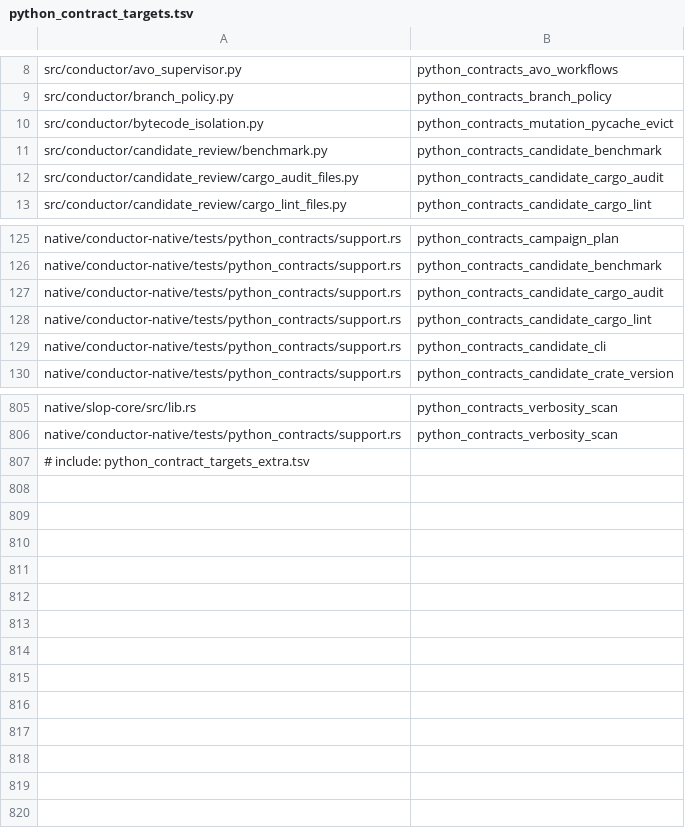
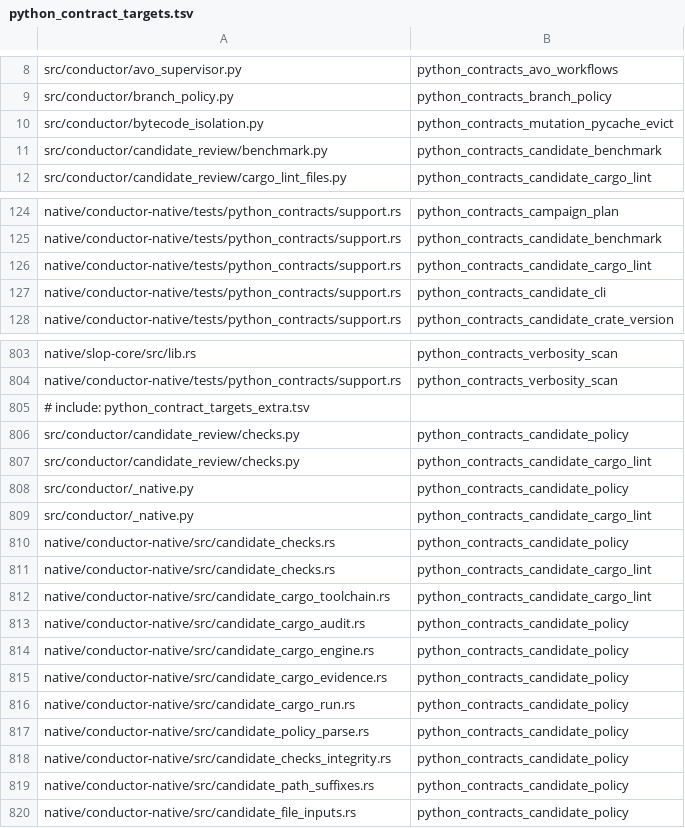
Before and after one commit to mcpirate17/llm-forge, a TSV file: native/conductor-native/src/python_contract_targets.tsv, drawn as a sheet; only a part is shown, gaps mark what is left out; removed rows and columns are numbered as before the commit, all else as after; the diff names each change by its address in the sheet, - before the commit and + after, or states it on an @@ line.

Commit message:
feat(candidate): audit Cargo dependencies natively with pinned evidence
Replace the Python cargo-audit launcher with confined lock ownership and an
offline RustSec evaluator shared by Forge and remaining metadata bridges.
Require operator-pinned, fresh registry/advisory evidence and reject partial
coverage, checksum drift, unsafe evidence files and cacheable audit policies.
Bound range admission and matching work, cache validated RustSec ranges, and
keep ambient toolchain recovery isolated to the remaining lint adapter.

Validation: 38 focused core tests, 11 policy tests, 29 CLI tests (4 existing
delegation-dependent tests ignored), 80 compatibility tests, strict core/Forge
Clippy and formatting checks. Added current-only synthetic API measurements;
full committed-tree publication checks run after this commit. No open GitHub
issue covered this work. The full native migration remains in progress.

Agent: codex-forge-native

```diff
--- a/native/conductor-native/src/python_contract_targets.tsv
+++ b/native/conductor-native/src/python_contract_targets.tsv
-row 12: src/conductor/candidate_review/cargo_audit_files.py | python_contracts_candidate_cargo_audit
-row 127: native/conductor-native/tests/python_contracts/support.rs | python_contracts_candidate_cargo_audit
+row 806: src/conductor/candidate_review/checks.py | python_contracts_candidate_policy
+row 807: src/conductor/candidate_review/checks.py | python_contracts_candidate_cargo_lint
+row 808: src/conductor/_native.py | python_contracts_candidate_policy
+row 809: src/conductor/_native.py | python_contracts_candidate_cargo_lint
+row 810: native/conductor-native/src/candidate_checks.rs | python_contracts_candidate_policy
+row 811: native/conductor-native/src/candidate_checks.rs | python_contracts_candidate_cargo_lint
+row 812: native/conductor-native/src/candidate_cargo_toolchain.rs | python_contracts_candidate_cargo_lint
+row 813: native/conductor-native/src/candidate_cargo_audit.rs | python_contracts_candidate_policy
+row 814: native/conductor-native/src/candidate_cargo_engine.rs | python_contracts_candidate_policy
+row 815: native/conductor-native/src/candidate_cargo_evidence.rs | python_contracts_candidate_policy
+row 816: native/conductor-native/src/candidate_cargo_run.rs | python_contracts_candidate_policy
+row 817: native/conductor-native/src/candidate_policy_parse.rs | python_contracts_candidate_policy
+row 818: native/conductor-native/src/candidate_checks_integrity.rs | python_contracts_candidate_policy
+row 819: native/conductor-native/src/candidate_path_suffixes.rs | python_contracts_candidate_policy
+row 820: native/conductor-native/src/candidate_file_inputs.rs | python_contracts_candidate_policy
```
Also changed, not shown: 35 other files.
